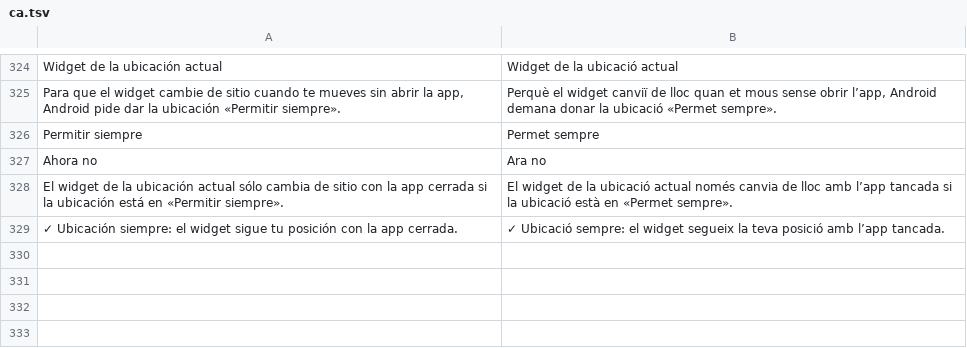
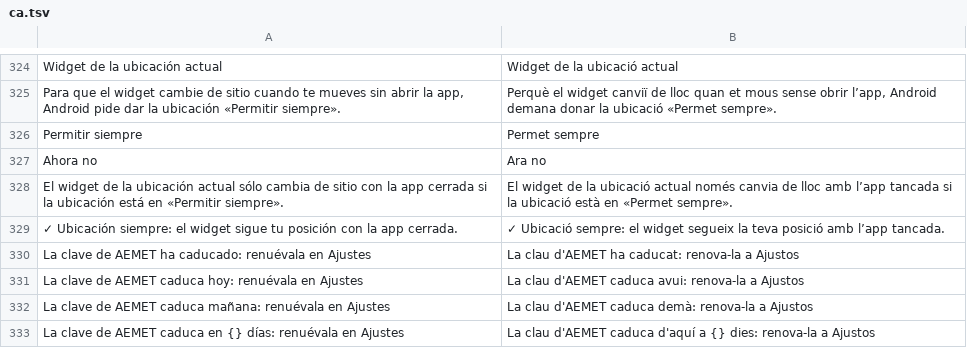
Before and after one commit to baltamir1978/TiempoDroid, a TSV file: app/src/main/assets/i18n/ca.tsv, drawn as a sheet; only a part is shown, gaps mark what is left out.

```diff
--- a/app/src/main/assets/i18n/ca.tsv
+++ b/app/src/main/assets/i18n/ca.tsv
@@ -329 +329,5 @@ El widget de la ubicación actual sólo cambia de sitio con la app cerrada si la
 ✓ Ubicación siempre: el widget sigue tu posición con la app cerrada.	✓ Ubicació sempre: el widget segueix la teva posició amb l’app tancada.
+La clave de AEMET ha caducado: renuévala en Ajustes	La clau d'AEMET ha caducat: renova-la a Ajustos
+La clave de AEMET caduca hoy: renuévala en Ajustes	La clau d'AEMET caduca avui: renova-la a Ajustos
+La clave de AEMET caduca mañana: renuévala en Ajustes	La clau d'AEMET caduca demà: renova-la a Ajustos
+La clave de AEMET caduca en {} días: renuévala en Ajustes	La clau d'AEMET caduca d'aquí a {} dies: renova-la a Ajustos
```
Also changed, not shown: Tools/traducciones.tsv, app/src/main/assets/i18n/en.tsv, 24 other files.
